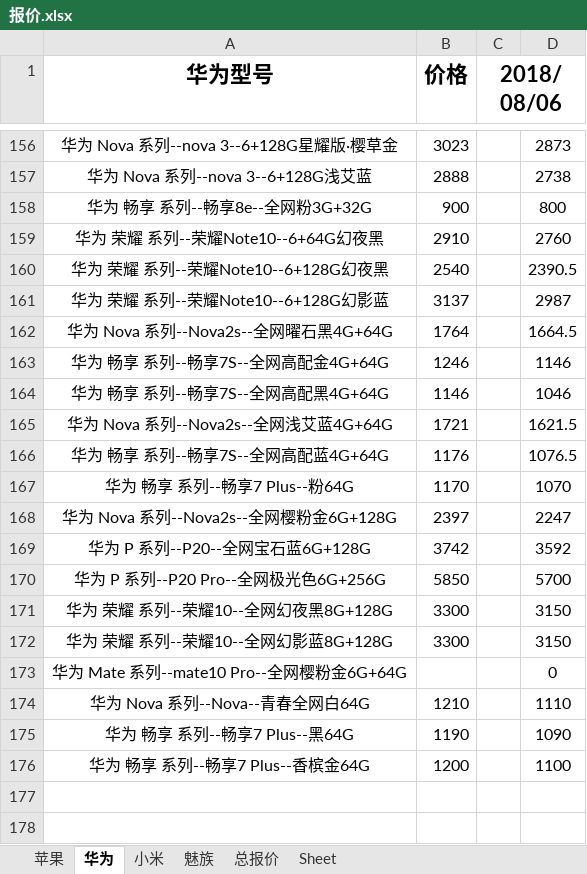
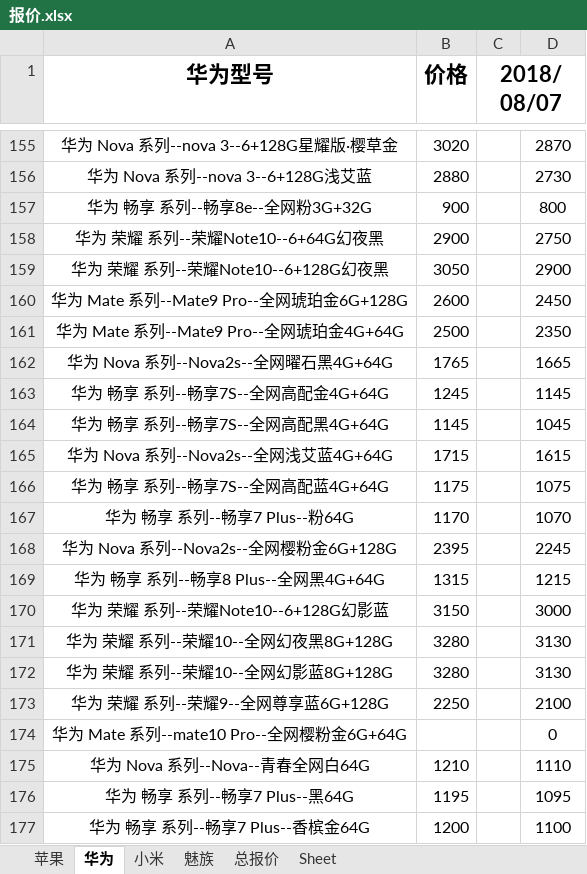
Before and after one commit to lcscim/python-demo, an Excel workbook: project/yilaitong/报价.xlsx, sheet 华为, drawn as a sheet; only a part is shown, gaps mark what is left out; values as stored, in another font and other column widths than the file's, no borders; removed rows and columns are numbered as before the commit, all else as after; the diff covers the shown part only; the diff names each change by its address in the sheet, - before the commit and + after, or states it on an @@ line.

```diff
--- a/project/yilaitong/报价.xlsx (sheet 华为)
+++ b/project/yilaitong/报价.xlsx (sheet 华为)
-C1: 2018/08/06
+C1: 2018/08/07
-B155 (价格): 3023
+B155 (价格): 3020
-D155: 2873
+D155: 2870
-B156 (价格): 2888
+B156 (价格): 2880
-D156: 2738
+D156: 2730
-B158 (价格): 2910
+B158 (价格): 2900
-D158: 2760
+D158: 2750
-B159 (价格): 2540
+B159 (价格): 3050
-D159: 2390.5
+D159: 2900
-row 161: 华为 荣耀 系列--荣耀Note10--6+128G幻影蓝 | 3137 |  | 2987
+row 160: 华为 Mate 系列--Mate9 Pro--全网琥珀金6G+128G | 2600 |  | 2450
+row 161: 华为 Mate 系列--Mate9 Pro--全网琥珀金4G+64G | 2500 |  | 2350
-B162 (价格): 1764
+B162 (价格): 1765
-D162: 1664.5
+D162: 1665
-B163 (价格): 1246
+B163 (价格): 1245
-D163: 1146
+D163: 1145
-B164 (价格): 1146
+B164 (价格): 1145
-D164: 1046
+D164: 1045
-B165 (价格): 1721
+B165 (价格): 1715
-D165: 1621.5
+D165: 1615
-B166 (价格): 1176
+B166 (价格): 1175
-D166: 1076.5
+D166: 1075
-B168 (价格): 2397
+B168 (价格): 2395
-D168: 2247
+D168: 2245
-row 169: 华为 P 系列--P20--全网宝石蓝6G+128G | 3742 |  | 3592
@@ row 170 moved to row 105: 华为 P 系列--P20 Pro--全网极光色6G+256G @@
+row 169: 华为 畅享 系列--畅享8 Plus--全网黑4G+64G | 1315 |  | 1215
+row 170: 华为 荣耀 系列--荣耀Note10--6+128G幻影蓝 | 3150 |  | 3000
-B171:B172 (价格): 3300
+B171:B172 (价格): 3280
-D171:D172: 3150
+D171:D172: 3130
+row 173: 华为 荣耀 系列--荣耀9--全网尊享蓝6G+128G | 2250 |  | 2100
-B176 (价格): 1190
+B176 (价格): 1195
-D176: 1090
+D176: 1095
```
Also changed, not shown: 2 added rows, 4 removed rows and 281 edited cells elsewhere in this sheet, sheet 总报价, sheet 小米, sheet 苹果, sheet 魅族, 2 other files.
